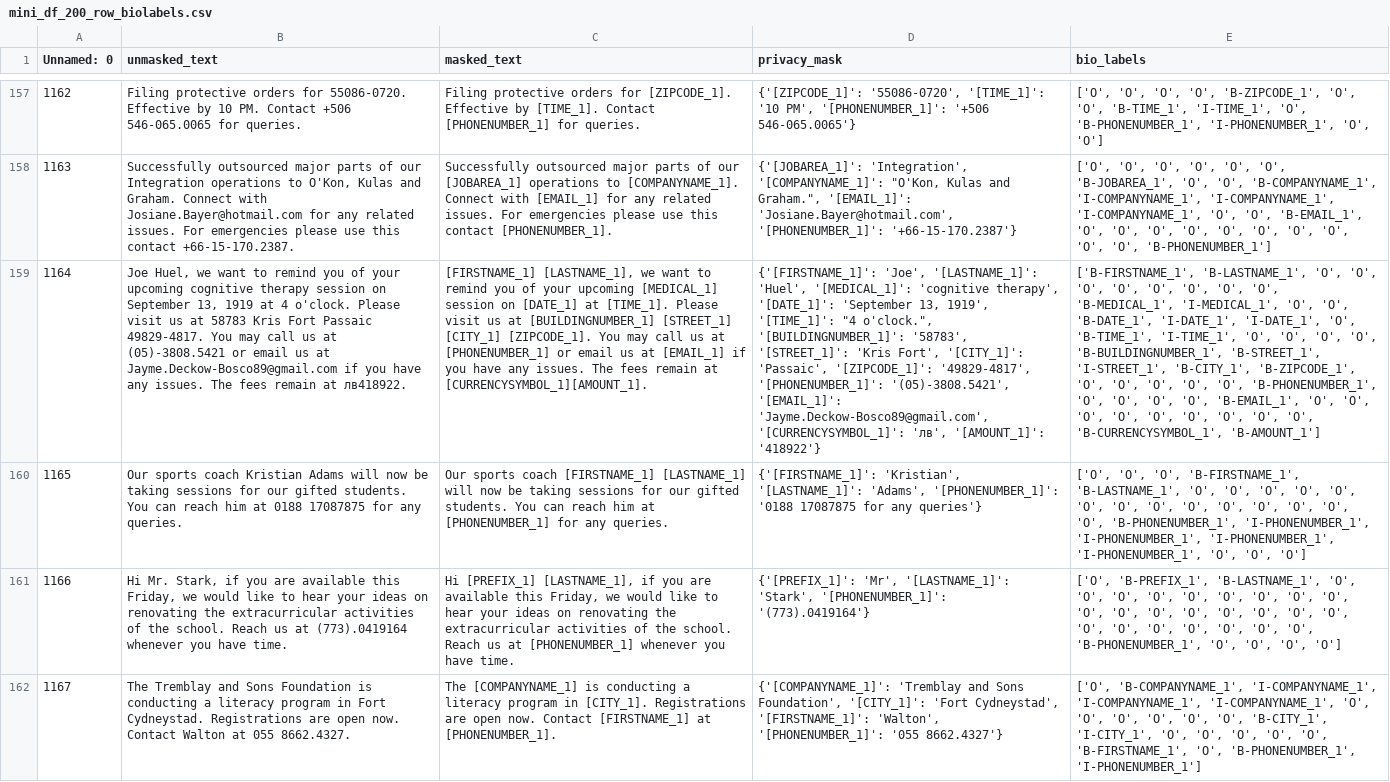
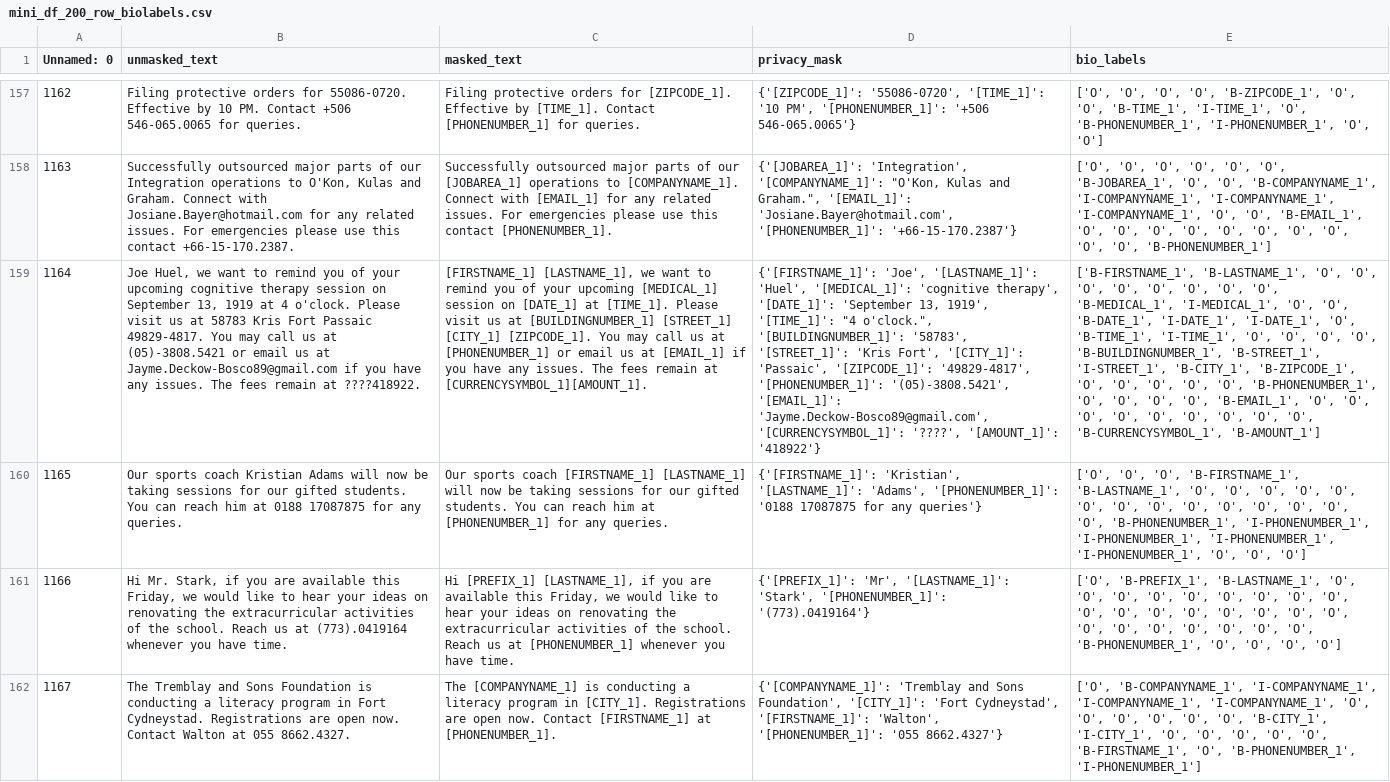
Before and after one commit to Amex2B/AmexSensitiveData, a CSV file: data/mini_df_200_row_biolabels.csv, drawn as a sheet; only a part is shown, gaps mark what is left out; the diff covers the shown part only; the diff names each change by its address in the sheet, - before the commit and + after, or states it on an @@ line.

```diff
--- a/data/mini_df_200_row_biolabels.csv
+++ b/data/mini_df_200_row_biolabels.csv
-B159 (unmasked_text): …remain at лв418922.
+B159 (unmasked_text): …remain at ????418922.
-D159 (privacy_mask): …'Jayme.Deckow-Bosco89@gmail.com', '[CURRENCYSYMBOL_1]': 'лв', '[AMOUNT_1]': '418922'}
+D159 (privacy_mask): …'Jayme.Deckow-Bosco89@gmail.com', '[CURRENCYSYMBOL_1]': '????', '[AMOUNT_1]': '418922'}
```
Also changed, not shown: 19 edited cells elsewhere in this file.
